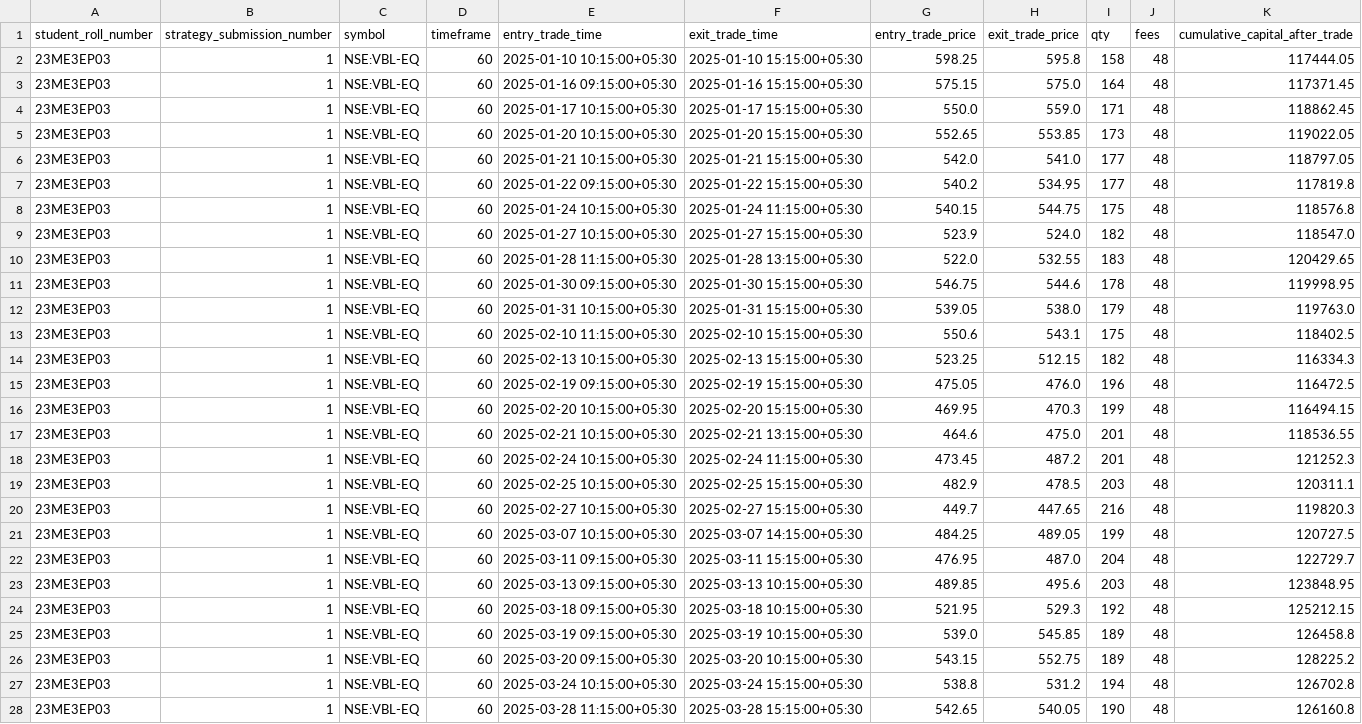
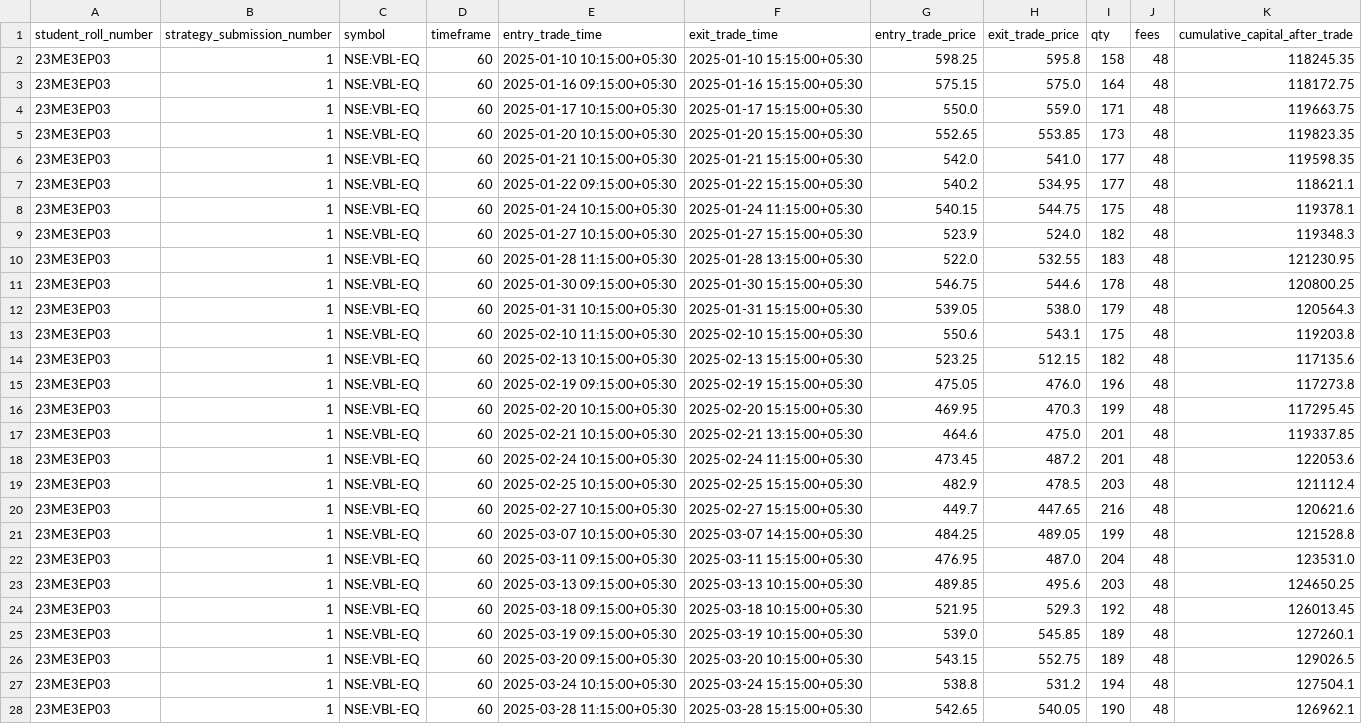
Before and after one commit to Aditya26189/regime-adaptive-quantitative-trading, a CSV file: output/23ME3EP03_NSE_VBL-EQ_trades.csv, drawn as a sheet; only a part is shown; the diff covers the shown part only; the diff names each change by its address in the sheet, - before the commit and + after, or states it on an @@ line.

```diff
--- a/output/23ME3EP03_NSE_VBL-EQ_trades.csv
+++ b/output/23ME3EP03_NSE_VBL-EQ_trades.csv
-K2 (cumulative_capital_after_trade): 117444.05
+K2 (cumulative_capital_after_trade): 118245.35
-K3 (cumulative_capital_after_trade): 117371.45
+K3 (cumulative_capital_after_trade): 118172.75
-K4 (cumulative_capital_after_trade): 118862.45
+K4 (cumulative_capital_after_trade): 119663.75
-K5 (cumulative_capital_after_trade): 119022.05
+K5 (cumulative_capital_after_trade): 119823.35
-K6 (cumulative_capital_after_trade): 118797.05
+K6 (cumulative_capital_after_trade): 119598.35
-K7 (cumulative_capital_after_trade): 117819.8
+K7 (cumulative_capital_after_trade): 118621.1
-K8 (cumulative_capital_after_trade): 118576.8
+K8 (cumulative_capital_after_trade): 119378.1
-K9 (cumulative_capital_after_trade): 118547.0
+K9 (cumulative_capital_after_trade): 119348.3
-K10 (cumulative_capital_after_trade): 120429.65
+K10 (cumulative_capital_after_trade): 121230.95
-K11 (cumulative_capital_after_trade): 119998.95
+K11 (cumulative_capital_after_trade): 120800.25
-K12 (cumulative_capital_after_trade): 119763.0
+K12 (cumulative_capital_after_trade): 120564.3
-K13 (cumulative_capital_after_trade): 118402.5
+K13 (cumulative_capital_after_trade): 119203.8
-K14 (cumulative_capital_after_trade): 116334.3
+K14 (cumulative_capital_after_trade): 117135.6
-K15 (cumulative_capital_after_trade): 116472.5
+K15 (cumulative_capital_after_trade): 117273.8
-K16 (cumulative_capital_after_trade): 116494.15
+K16 (cumulative_capital_after_trade): 117295.45
-K17 (cumulative_capital_after_trade): 118536.55
+K17 (cumulative_capital_after_trade): 119337.85
-K18 (cumulative_capital_after_trade): 121252.3
+K18 (cumulative_capital_after_trade): 122053.6
-K19 (cumulative_capital_after_trade): 120311.1
+K19 (cumulative_capital_after_trade): 121112.4
-K20 (cumulative_capital_after_trade): 119820.3
+K20 (cumulative_capital_after_trade): 120621.6
-K21 (cumulative_capital_after_trade): 120727.5
+K21 (cumulative_capital_after_trade): 121528.8
-K22 (cumulative_capital_after_trade): 122729.7
+K22 (cumulative_capital_after_trade): 123531.0
-K23 (cumulative_capital_after_trade): 123848.95
+K23 (cumulative_capital_after_trade): 124650.25
-K24 (cumulative_capital_after_trade): 125212.15
+K24 (cumulative_capital_after_trade): 126013.45
-K25 (cumulative_capital_after_trade): 126458.8
+K25 (cumulative_capital_after_trade): 127260.1
-K26 (cumulative_capital_after_trade): 128225.2
+K26 (cumulative_capital_after_trade): 129026.5
-K27 (cumulative_capital_after_trade): 126702.8
+K27 (cumulative_capital_after_trade): 127504.1
-K28 (cumulative_capital_after_trade): 126160.8
+K28 (cumulative_capital_after_trade): 126962.1
```
Also changed, not shown: 100 edited cells elsewhere in this file, output/23ME3EP03_NSE_NIFTY50-INDEX_trades.csv, output/23ME3EP03_NSE_RELIANCE-EQ_trades.csv, 10 other files.
